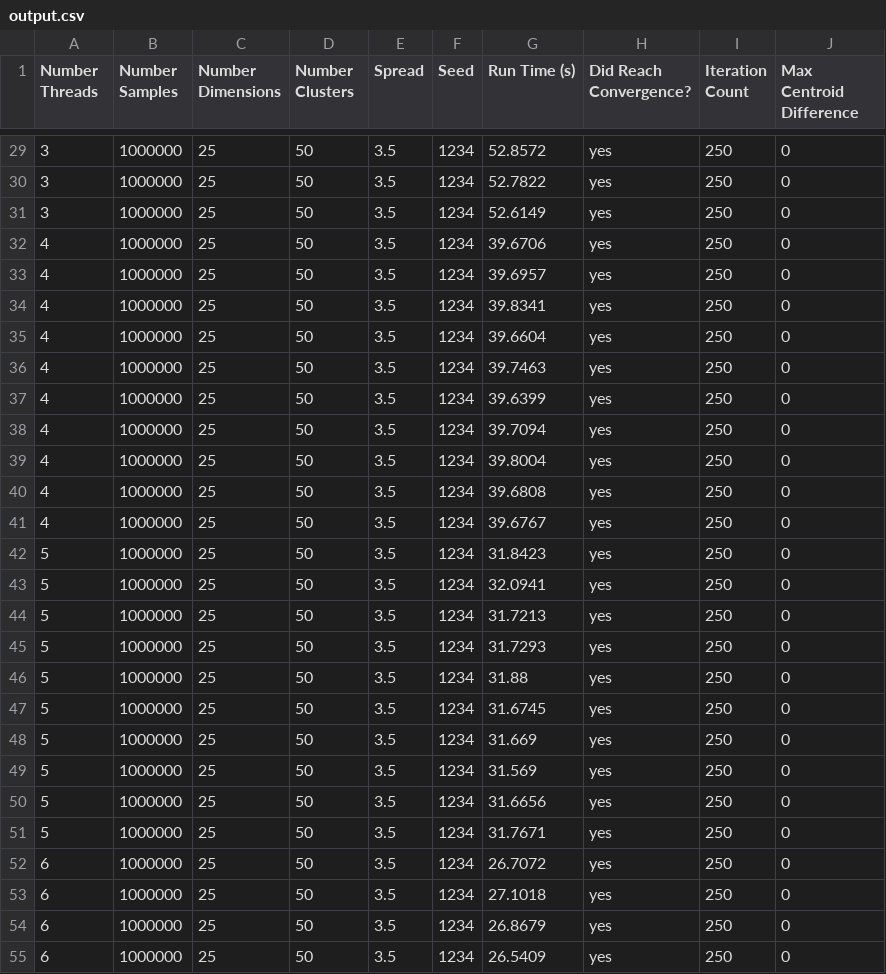
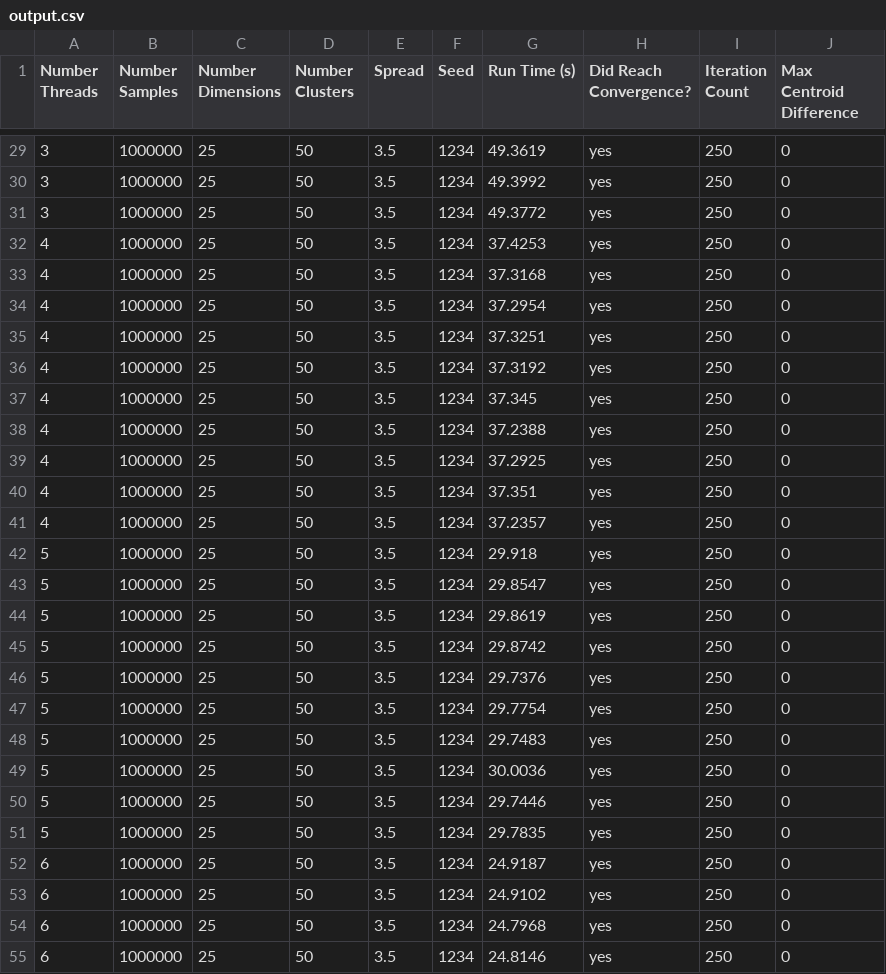
Before and after one commit to Matthew-Krueger/OpenMP-K-Means, a CSV file: Results/openmp/output.csv, drawn as a sheet; only a part is shown, gaps mark what is left out; the diff covers the shown part only.

```diff
--- a/Results/openmp/output.csv
+++ b/Results/openmp/output.csv
@@ -29,27 +29,27 @@ Number Threads,Number Samples,Number Dimensions,Number Clusters,Spread,Seed,Run
-3,1000000,25,50,3.5,1234,52.8572,yes,250,0
-3,1000000,25,50,3.5,1234,52.7822,yes,250,0
-3,1000000,25,50,3.5,1234,52.6149,yes,250,0
-4,1000000,25,50,3.5,1234,39.6706,yes,250,0
-4,1000000,25,50,3.5,1234,39.6957,yes,250,0
-4,1000000,25,50,3.5,1234,39.8341,yes,250,0
-4,1000000,25,50,3.5,1234,39.6604,yes,250,0
-4,1000000,25,50,3.5,1234,39.7463,yes,250,0
-4,1000000,25,50,3.5,1234,39.6399,yes,250,0
-4,1000000,25,50,3.5,1234,39.7094,yes,250,0
-4,1000000,25,50,3.5,1234,39.8004,yes,250,0
-4,1000000,25,50,3.5,1234,39.6808,yes,250,0
-4,1000000,25,50,3.5,1234,39.6767,yes,250,0
-5,1000000,25,50,3.5,1234,31.8423,yes,250,0
-5,1000000,25,50,3.5,1234,32.0941,yes,250,0
-5,1000000,25,50,3.5,1234,31.7213,yes,250,0
-5,1000000,25,50,3.5,1234,31.7293,yes,250,0
-5,1000000,25,50,3.5,1234,31.88,yes,250,0
-5,1000000,25,50,3.5,1234,31.6745,yes,250,0
-5,1000000,25,50,3.5,1234,31.669,yes,250,0
-5,1000000,25,50,3.5,1234,31.569,yes,250,0
-5,1000000,25,50,3.5,1234,31.6656,yes,250,0
-5,1000000,25,50,3.5,1234,31.7671,yes,250,0
-6,1000000,25,50,3.5,1234,26.7072,yes,250,0
-6,1000000,25,50,3.5,1234,27.1018,yes,250,0
-6,1000000,25,50,3.5,1234,26.8679,yes,250,0
-6,1000000,25,50,3.5,1234,26.5409,yes,250,0
+3,1000000,25,50,3.5,1234,49.3619,yes,250,0
+3,1000000,25,50,3.5,1234,49.3992,yes,250,0
+3,1000000,25,50,3.5,1234,49.3772,yes,250,0
+4,1000000,25,50,3.5,1234,37.4253,yes,250,0
+4,1000000,25,50,3.5,1234,37.3168,yes,250,0
+4,1000000,25,50,3.5,1234,37.2954,yes,250,0
+4,1000000,25,50,3.5,1234,37.3251,yes,250,0
+4,1000000,25,50,3.5,1234,37.3192,yes,250,0
+4,1000000,25,50,3.5,1234,37.345,yes,250,0
+4,1000000,25,50,3.5,1234,37.2388,yes,250,0
+4,1000000,25,50,3.5,1234,37.2925,yes,250,0
+4,1000000,25,50,3.5,1234,37.351,yes,250,0
+4,1000000,25,50,3.5,1234,37.2357,yes,250,0
+5,1000000,25,50,3.5,1234,29.918,yes,250,0
+5,1000000,25,50,3.5,1234,29.8547,yes,250,0
+5,1000000,25,50,3.5,1234,29.8619,yes,250,0
+5,1000000,25,50,3.5,1234,29.8742,yes,250,0
+5,1000000,25,50,3.5,1234,29.7376,yes,250,0
+5,1000000,25,50,3.5,1234,29.7754,yes,250,0
+5,1000000,25,50,3.5,1234,29.7483,yes,250,0
+5,1000000,25,50,3.5,1234,30.0036,yes,250,0
+5,1000000,25,50,3.5,1234,29.7446,yes,250,0
+5,1000000,25,50,3.5,1234,29.7835,yes,250,0
+6,1000000,25,50,3.5,1234,24.9187,yes,250,0
+6,1000000,25,50,3.5,1234,24.9102,yes,250,0
+6,1000000,25,50,3.5,1234,24.7968,yes,250,0
+6,1000000,25,50,3.5,1234,24.8146,yes,250,0
```
Also changed, not shown: 73 edited cells elsewhere in this file, 10 other files.
